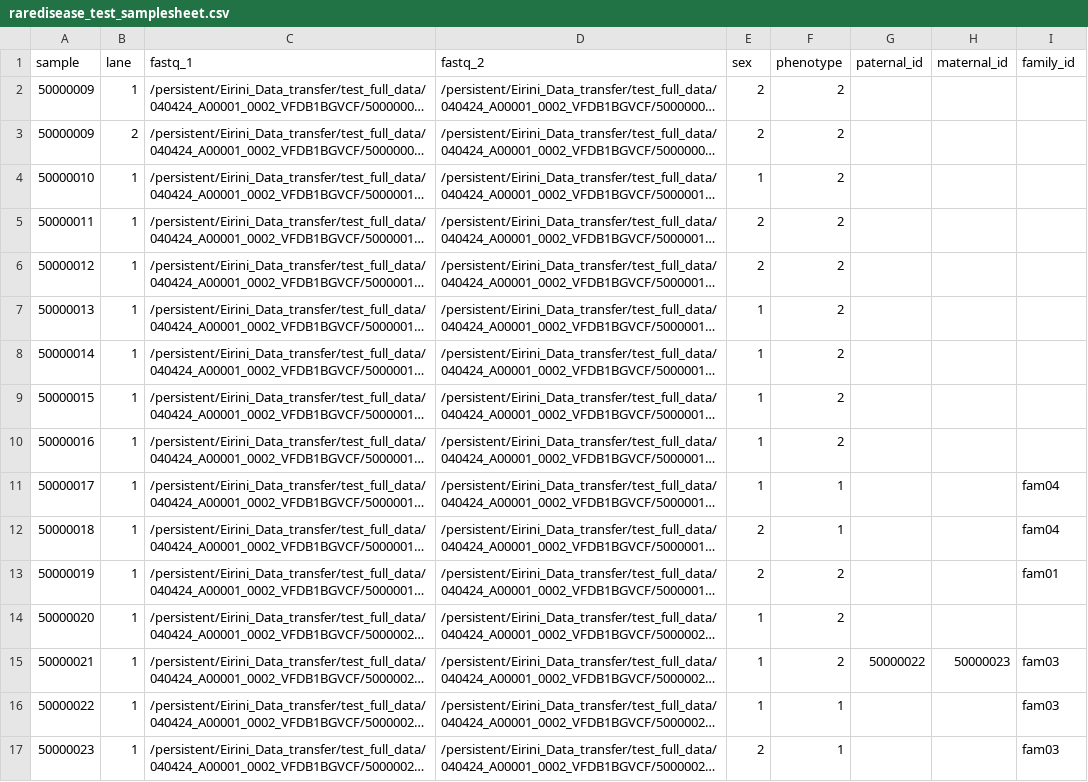
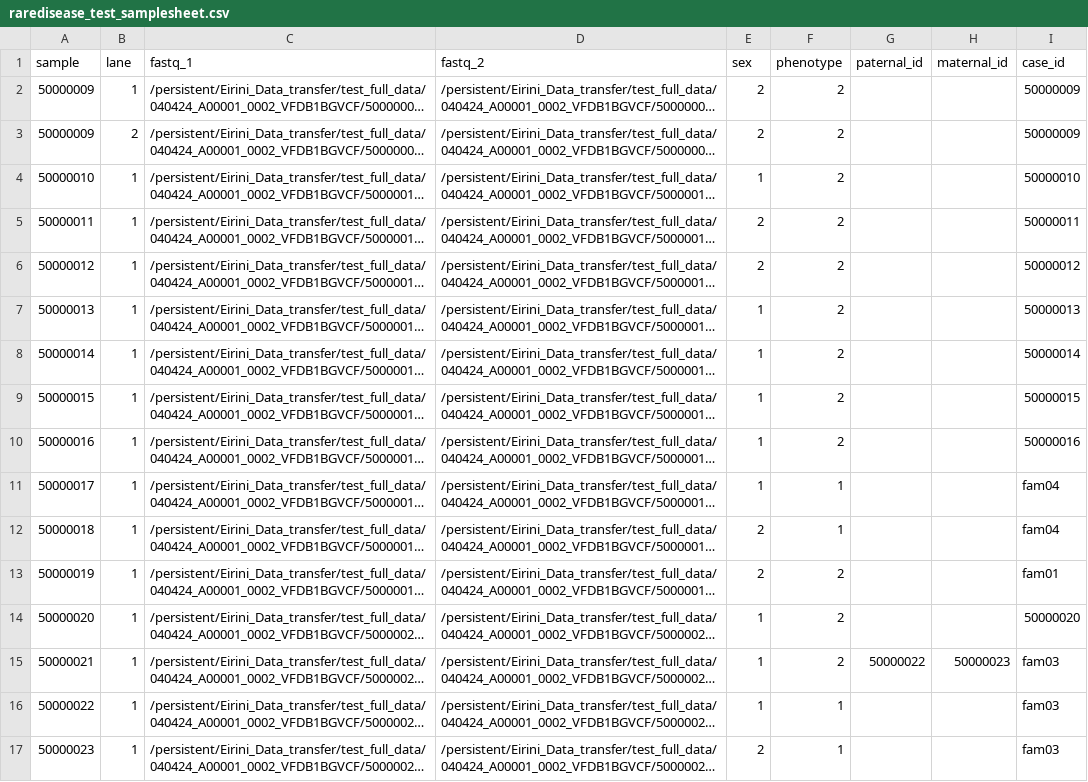
Before and after one commit to irliampa/raredisease, a CSV file: assets/raredisease_test_samplesheet.csv, drawn as a sheet; only a part is shown; long unchanged cells end in …; the diff covers the shown part only; the diff names each change by its address in the sheet, - before the commit and + after, or states it on an @@ line.

```diff
--- a/assets/raredisease_test_samplesheet.csv
+++ b/assets/raredisease_test_samplesheet.csv
-I1: family_id
+I1: case_id
-I2:I3 (case_id): (empty)
+I2:I3 (case_id): 50000009
-I4 (case_id): (empty)
+I4 (case_id): 50000010
-I5 (case_id): (empty)
+I5 (case_id): 50000011
-I6 (case_id): (empty)
+I6 (case_id): 50000012
-I7 (case_id): (empty)
+I7 (case_id): 50000013
-I8 (case_id): (empty)
+I8 (case_id): 50000014
-I9 (case_id): (empty)
+I9 (case_id): 50000015
-I10 (case_id): (empty)
+I10 (case_id): 50000016
-I14 (case_id): (empty)
+I14 (case_id): 50000020
```
Also changed, not shown: 14 edited cells elsewhere in this file.
